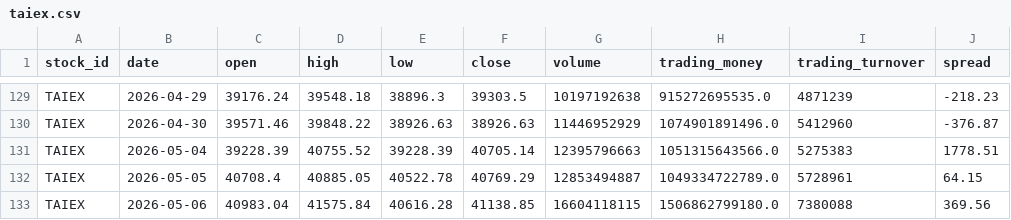
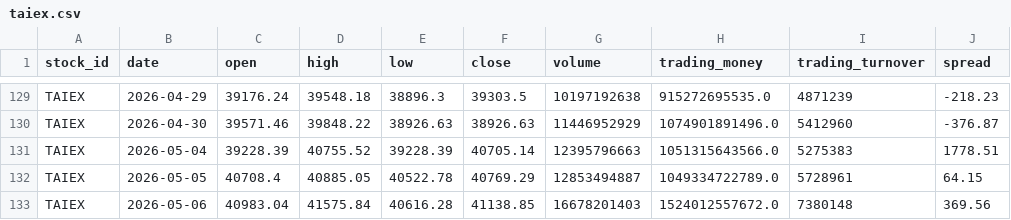
Before and after one commit to jjen0206/stock-screener, a CSV file: data/twse_snapshot/taiex.csv, drawn as a sheet; only a part is shown, gaps mark what is left out.

```diff
--- a/data/twse_snapshot/taiex.csv
+++ b/data/twse_snapshot/taiex.csv
@@ -132,2 +132,2 @@ TAIEX,2026-05-04,39228.39,40755.52,39228.39,40705.14,12395796663,1051315643566.0
 TAIEX,2026-05-05,40708.4,40885.05,40522.78,40769.29,12853494887,1049334722789.0,5728961,64.15
-TAIEX,2026-05-06,40983.04,41575.84,40616.28,41138.85,16604118115,1506862799180.0,7380088,369.56
+TAIEX,2026-05-06,40983.04,41575.84,40616.28,41138.85,16678201403,1524012557672.0,7380148,369.56
```
Also changed, not shown: data/twse_snapshot/financials_quarterly.csv, 3 other files.
